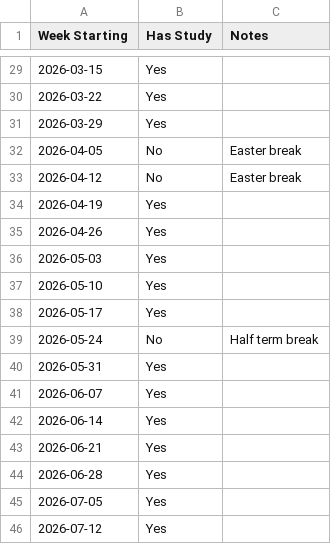
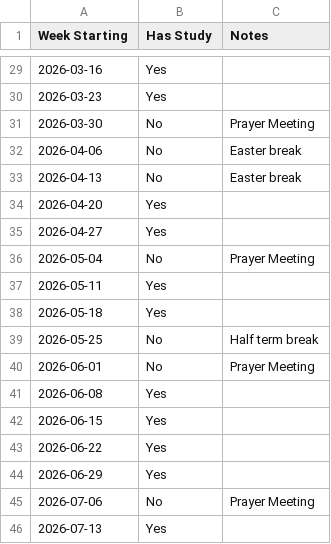
Before and after one commit to ChristChurchMayfair/bible-overview, a CSV file: studies/schedule.csv, drawn as a sheet; only a part is shown, gaps mark what is left out; the diff covers the shown part only.

Commit message:
Shift to w/c on Monday
Add Prayer meetings too

```diff
--- a/studies/schedule.csv
+++ b/studies/schedule.csv
@@ -29,18 +29,18 @@ Week Starting,Has Study,Notes
-2026-03-15,Yes,
-2026-03-22,Yes,
-2026-03-29,Yes,
-2026-04-05,No,Easter break
-2026-04-12,No,Easter break
-2026-04-19,Yes
-2026-04-26,Yes,
-2026-05-03,Yes,
-2026-05-10,Yes,
-2026-05-17,Yes,
-2026-05-24,No,Half term break
-2026-05-31,Yes,
-2026-06-07,Yes,
-2026-06-14,Yes,
-2026-06-21,Yes,
-2026-06-28,Yes,
-2026-07-05,Yes,
-2026-07-12,Yes,
+2026-03-16,Yes,
+2026-03-23,Yes,
+2026-03-30,No,Prayer Meeting
+2026-04-06,No,Easter break
+2026-04-13,No,Easter break
+2026-04-20,Yes
+2026-04-27,Yes,
+2026-05-04,No,Prayer Meeting
+2026-05-11,Yes,
+2026-05-18,Yes,
+2026-05-25,No,Half term break
+2026-06-01,No,Prayer Meeting
+2026-06-08,Yes,
+2026-06-15,Yes,
+2026-06-22,Yes,
+2026-06-29,Yes,
+2026-07-06,No,Prayer Meeting
+2026-07-13,Yes,
```
Also changed, not shown: 5 added rows, 5 removed rows and 22 edited cells elsewhere in this file.
